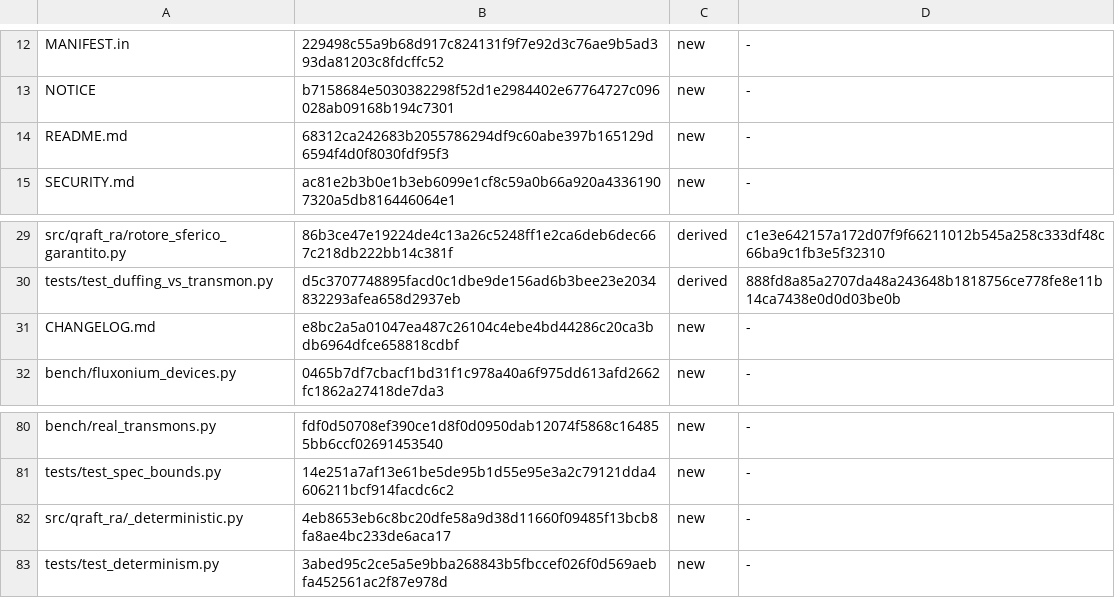
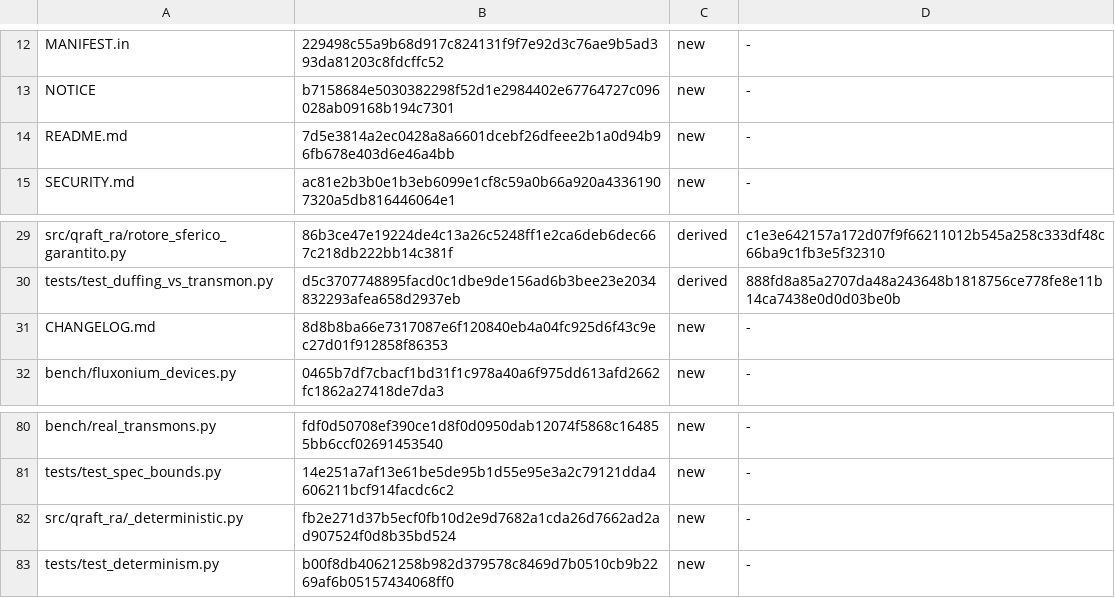
Before and after one commit to robertolocatelli81-dev/rigorous-levels, a TSV file: FILE_LIST.tsv, drawn as a sheet; only a part is shown, gaps mark what is left out.

Commit message:
Determinism: tests from the mutation run, dead overflow re-check removed, README/CHANGELOG with CI run 43177561844
- tests/test_determinism.py: zero-pivot convention of the Sturm and band counts, eigenvector sign (largest entry
  > 0), overflow refusal of the estimators, Fluxonium.phi_zpf and the fluxonium cuts N, N2 (9 tests in the file)
- _deterministic: the non-finite re-check after math.ldexp was dead code (ldexp raises OverflowError): removed;
  the estimates are unchanged (reproduce --hash still 4d7d61cd..., 16 of 16 locally)
- mutation testing, 36 hand mutants on the new and changed lines: 31 killed, 3 equivalent (declared in the
  CHANGELOG), 2 on the removed dead check
- README: CI run 43177561844 on 22a5b37, 16 of 16 green, the same hash printed by all 16 jobs; reproduce timings
  re-measured (fast 8.2 s, --full 105 s, 11 of 11 PASS, --sabotage 2 FAIL)

```diff
--- a/FILE_LIST.tsv
+++ b/FILE_LIST.tsv
@@ -13,3 +13,3 @@ MANIFEST.in	229498c55a9b68d917c824131f9f7e92d3c76ae9b5ad393da81203c8fdcffc52	new
 NOTICE	b7158684e5030382298f52d1e2984402e67764727c096028ab09168b194c7301	new	-
-README.md	68312ca242683b2055786294df9c60abe397b165129d6594f4d0f8030fdf95f3	new	-
+README.md	7d5e3814a2ec0428a8a6601dcebf26dfeee2b1a0d94b96fb678e403d6e46a4bb	new	-
 SECURITY.md	ac81e2b3b0e1b3eb6099e1cf8c59a0b66a920a43361907320a5db816446064e1	new	-
@@ -30,3 +30,3 @@ src/qraft_ra/rotore_sferico_garantito.py	86b3ce47e19224de4c13a26c5248ff1e2ca6deb
 tests/test_duffing_vs_transmon.py	d5c3707748895facd0c1dbe9de156ad6b3bee23e2034832293afea658d2937eb	derived	888fd8a85a2707da48a243648b1818756ce778fe8e11b14ca7438e0d0d03be0b
-CHANGELOG.md	e8bc2a5a01047ea487c26104c4ebe4bd44286c20ca3bdb6964dfce658818cdbf	new	-
+CHANGELOG.md	8d8b8ba66e7317087e6f120840eb4a04fc925d6f43c9ec27d01f912858f86353	new	-
 bench/fluxonium_devices.py	0465b7df7cbacf1bd31f1c978a40a6f975dd613afd2662fc1862a27418de7da3	new	-
@@ -81,3 +81,3 @@ bench/real_transmons.py	fdf0d50708ef390ce1d8f0d0950dab12074f5868c164855bb6ccf026
 tests/test_spec_bounds.py	14e251a7af13e61be5de95b1d55e95e3a2c79121dda4606211bcf914facdc6c2	new	-
-src/qraft_ra/_deterministic.py	4eb8653eb6c8bc20dfe58a9d38d11660f09485f13bcb8fa8ae4bc233de6aca17	new	-
-tests/test_determinism.py	3abed95c2ce5a5e9bba268843b5fbccef026f0d569aebfa452561ac2f87e978d	new	-
+src/qraft_ra/_deterministic.py	fb2e271d37b5ecf0fb10d2e9d7682a1cda26d7662ad2ad907524f0d8b35bd524	new	-
+tests/test_determinism.py	b00f8db40621258b982d379578c8469d7b0510cb9b2269af6b05157434068ff0	new	-
```
Also changed, not shown: 4 other files.
